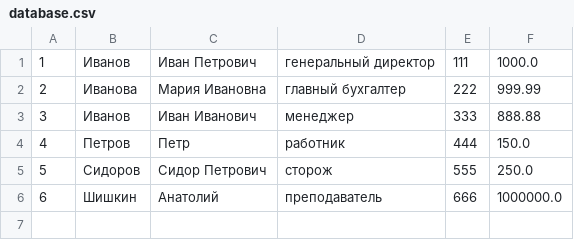
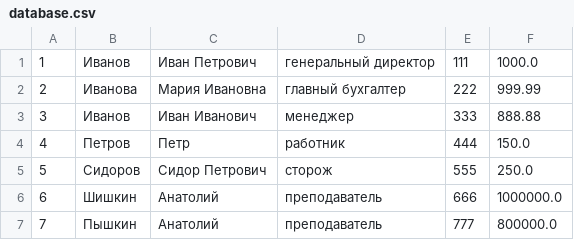
Before and after one commit to KirkDirk/Intro2Python-HWtask025, a CSV file: database.csv, drawn as a sheet; the diff names each change by its address in the sheet, - before the commit and + after, or states it on an @@ line.

```diff
--- a/database.csv
+++ b/database.csv
+row 7: 7 | Пышкин | Анатолий | преподаватель | 777 | 800000.0
```
Also changed, not shown: 3 other files.
